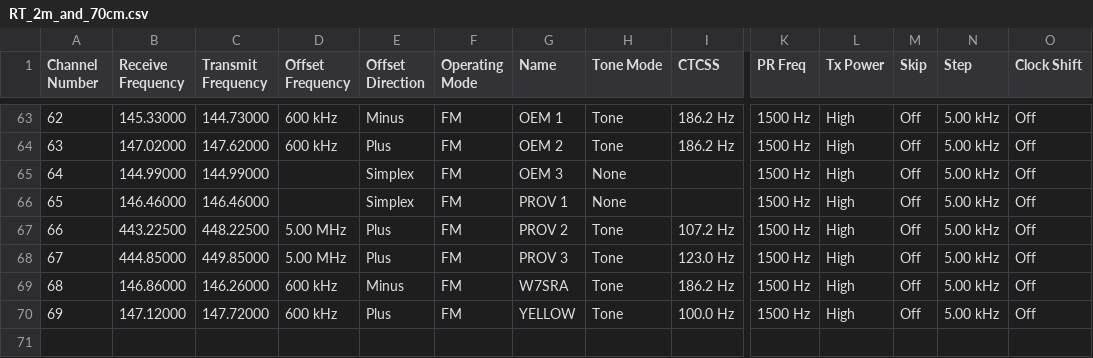
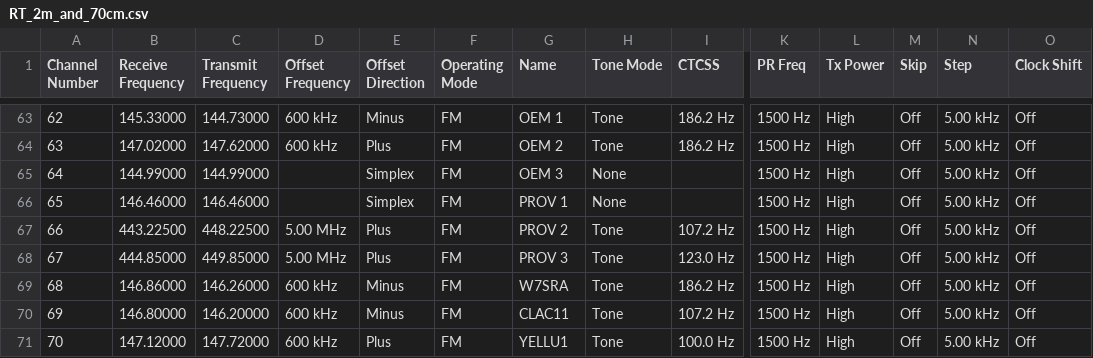
Before and after one commit to cares-github/frequency-plan, a CSV file: rt_csv/RT_2m_and_70cm.csv, drawn as a sheet; only a part is shown, gaps mark what is left out; addresses are those after the commit; rows hold the shown columns only; the diff names each change by its address in the sheet, - before the commit and + after, or states it on an @@ line.

Commit message:
Updated the RT 2m csv to match the updated CHIRP update that includes the new Barlow repeater

```diff
--- a/rt_csv/RT_2m_and_70cm.csv
+++ b/rt_csv/RT_2m_and_70cm.csv
+row 70: 69 | 146.80000 | 146.20000 | 600 kHz | Minus | FM | CLAC11 | Tone | 107.2 Hz | 1500 Hz | High | Off | 5.00 kHz | Off
@@ column A (Channel Number) renumbered from row 71 down @@
-G71 (Name): YELLOW
+G71 (Name): YELLU1
```
